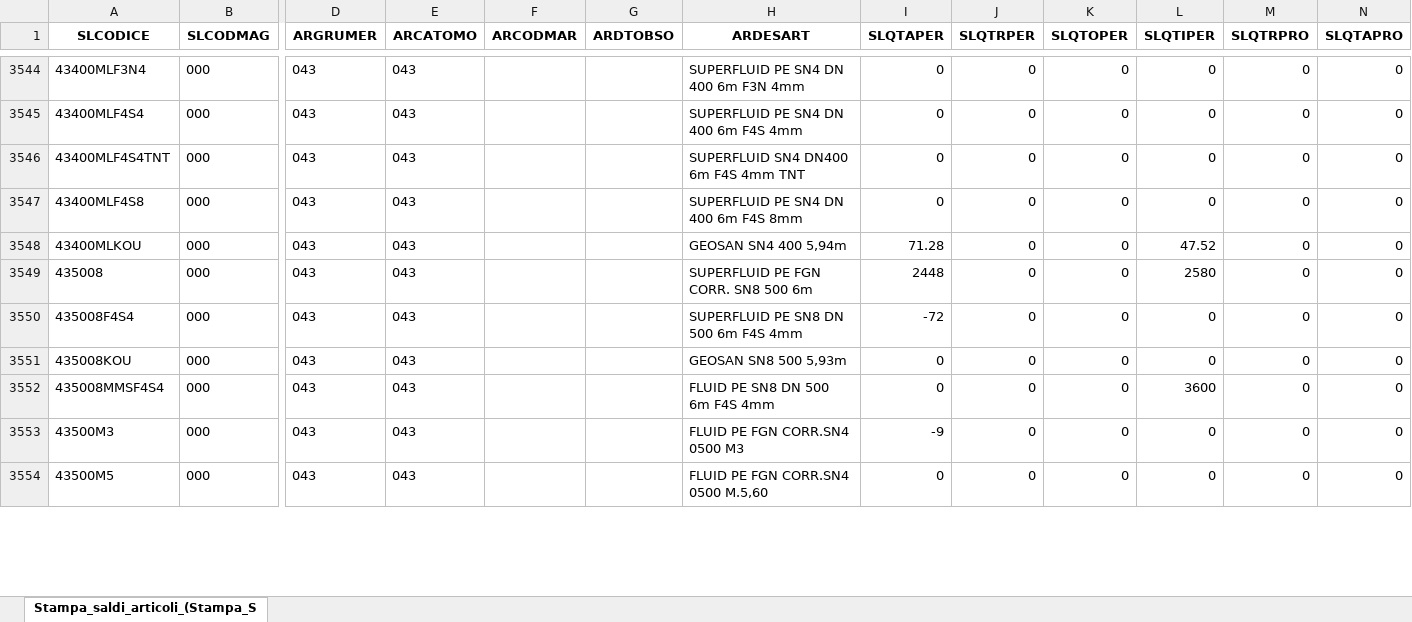
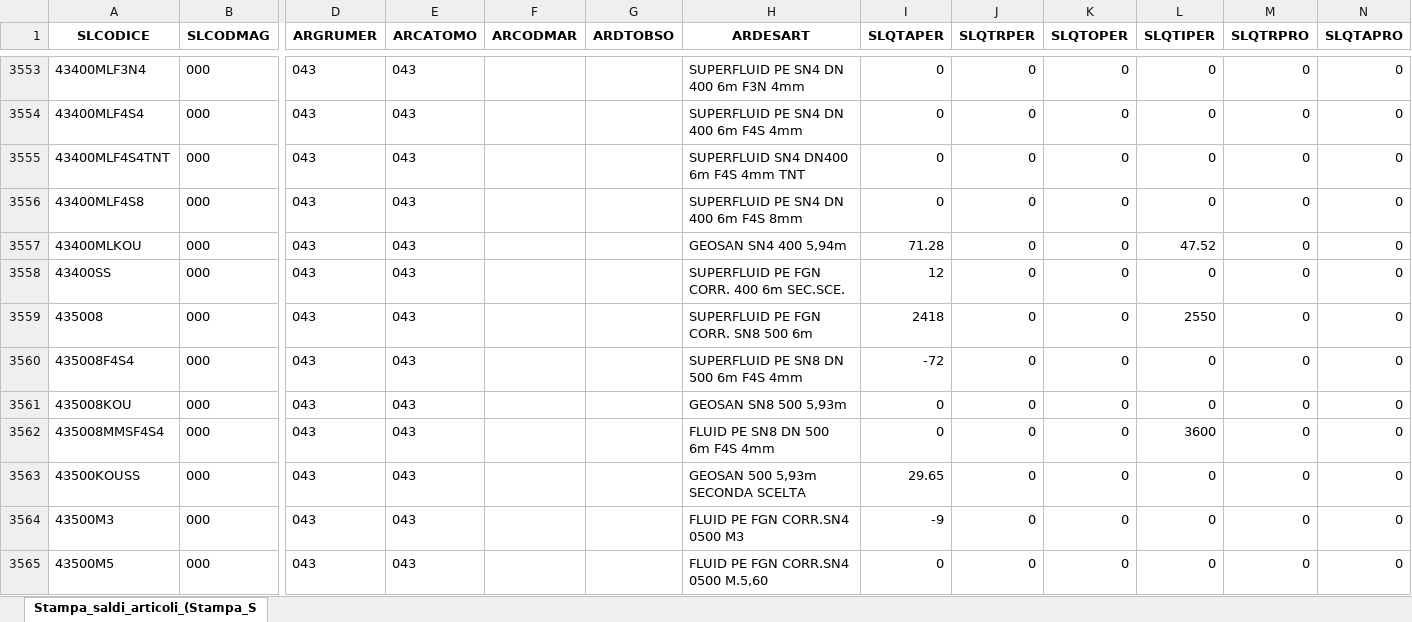
Before and after one commit to Riccini/giacenze-magazzino, an Excel workbook: Stampa_saldi_articoli_(Stampa_Saldi_Contabili_Articoli).xlsx, sheet Stampa_saldi_articoli_(Stampa_S, drawn as a sheet; only a part is shown, gaps mark what is left out; values as stored, in another font and other column widths than the file's, no borders; addresses are those after the commit; rows hold the shown columns only; the diff covers the shown part only; the diff names each change by its address in the sheet, - before the commit and + after, or states it on an @@ line.

```diff
--- a/Stampa_saldi_articoli_(Stampa_Saldi_Contabili_Articoli).xlsx (sheet Stampa_saldi_articoli_(Stampa_S)
+++ b/Stampa_saldi_articoli_(Stampa_Saldi_Contabili_Articoli).xlsx (sheet Stampa_saldi_articoli_(Stampa_S)
+row 3558: 43400SS | 000 | 043 | 043 |  |  | SUPERFLUID PE FGN CORR. 400 6m SEC.SCE. | 12 | 0 | 0 | 0 | 0 | 0
-I3559 (SLQTAPER): 2448
+I3559 (SLQTAPER): 2418
-L3559 (SLQTIPER): 2580
+L3559 (SLQTIPER): 2550
+row 3563: 43500KOUSS | 000 | 043 | 043 |  |  | GEOSAN 500 5,93m SECONDA SCELTA | 29.65 | 0 | 0 | 0 | 0 | 0
```
Also changed, not shown: 19 added rows and 246 edited cells elsewhere in this sheet.
